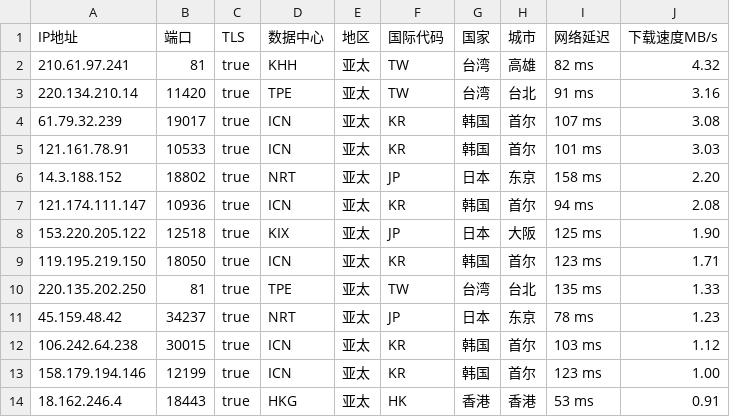
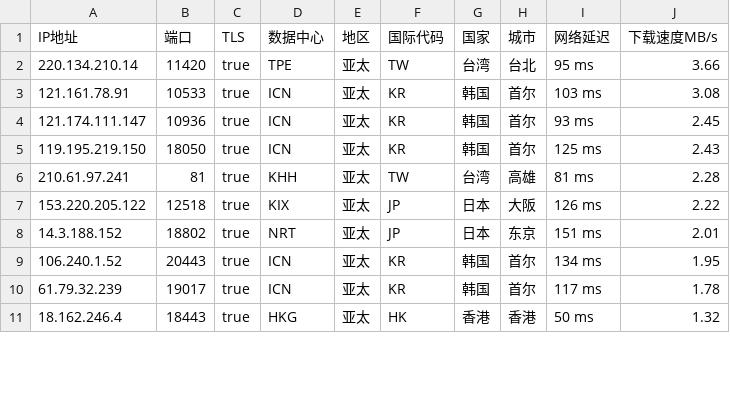
Before and after one commit to CEG1225/csv, a CSV file: peng.csv, drawn as a sheet; only a part is shown; the diff covers the shown part only.

Commit message:
Updated ip.txt automatically

```diff
--- a/peng.csv
+++ b/peng.csv
@@ -1,14 +1,11 @@
 IP地址,端口,TLS,数据中心,地区,国际代码,国家,城市,网络延迟,下载速度MB/s
-210.61.97.241,81,true,KHH,亚太,TW,台湾,高雄,82 ms,4.32
-220.134.210.14,11420,true,TPE,亚太,TW,台湾,台北,91 ms,3.16
-61.79.32.239,19017,true,ICN,亚太,KR,韩国,首尔,107 ms,3.08
-121.161.78.91,10533,true,ICN,亚太,KR,韩国,首尔,101 ms,3.03
-14.3.188.152,18802,true,NRT,亚太,JP,日本,东京,158 ms,2.20
-121.174.111.147,10936,true,ICN,亚太,KR,韩国,首尔,94 ms,2.08
-153.220.205.122,12518,true,KIX,亚太,JP,日本,大阪,125 ms,1.90
-119.195.219.150,18050,true,ICN,亚太,KR,韩国,首尔,123 ms,1.71
-220.135.202.250,81,true,TPE,亚太,TW,台湾,台北,135 ms,1.33
-45.159.48.42,34237,true,NRT,亚太,JP,日本,东京,78 ms,1.23
-106.242.64.238,30015,true,ICN,亚太,KR,韩国,首尔,103 ms,1.12
-158.179.194.146,12199,true,ICN,亚太,KR,韩国,首尔,123 ms,1.00
-18.162.246.4,18443,true,HKG,亚太,HK,香港,香港,53 ms,0.91
+220.134.210.14,11420,true,TPE,亚太,TW,台湾,台北,95 ms,3.66
+121.161.78.91,10533,true,ICN,亚太,KR,韩国,首尔,103 ms,3.08
+121.174.111.147,10936,true,ICN,亚太,KR,韩国,首尔,93 ms,2.45
+119.195.219.150,18050,true,ICN,亚太,KR,韩国,首尔,125 ms,2.43
+210.61.97.241,81,true,KHH,亚太,TW,台湾,高雄,81 ms,2.28
+153.220.205.122,12518,true,KIX,亚太,JP,日本,大阪,126 ms,2.22
+14.3.188.152,18802,true,NRT,亚太,JP,日本,东京,151 ms,2.01
+106.240.1.52,20443,true,ICN,亚太,KR,韩国,首尔,134 ms,1.95
+61.79.32.239,19017,true,ICN,亚太,KR,韩国,首尔,117 ms,1.78
+18.162.246.4,18443,true,HKG,亚太,HK,香港,香港,50 ms,1.32
```
Also changed, not shown: 4 added rows, 1 removed row and 8 edited cells elsewhere in this file.
